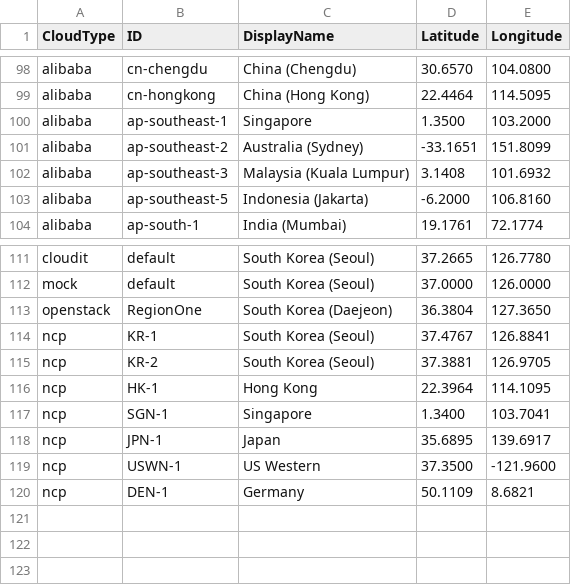
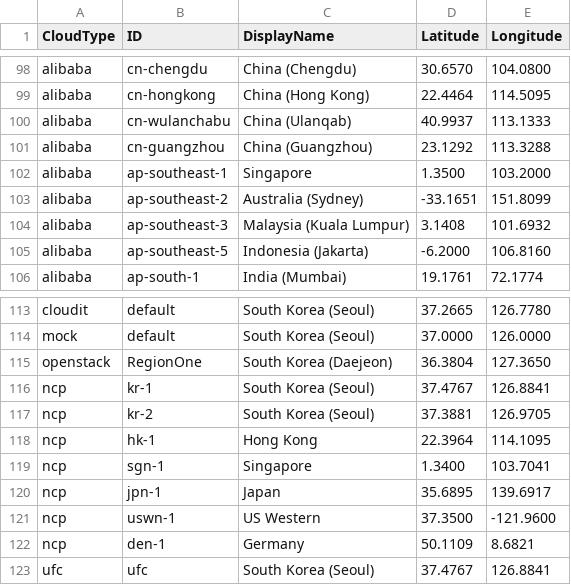
Before and after one commit to cloud-barista/cb-tumblebug, a CSV file: assets/cloudlocation.csv, drawn as a sheet; only a part is shown, gaps mark what is left out.

```diff
--- a/assets/cloudlocation.csv
+++ b/assets/cloudlocation.csv
@@ -99,2 +99,4 @@ alibaba,cn-chengdu,China (Chengdu),30.6570,104.0800
 alibaba,cn-hongkong,China (Hong Kong),22.4464,114.5095
+alibaba,cn-wulanchabu,China (Ulanqab),40.9937, 113.1333
+alibaba,cn-guangzhou,China (Guangzhou),23.1292, 113.3288
 alibaba,ap-southeast-1,Singapore,1.3500,103.2000
@@ -113,8 +115,9 @@ mock,default,South Korea (Seoul),37.0000,126.0000
 openstack,RegionOne,South Korea (Daejeon),36.3804,127.3650
-ncp,KR-1,South Korea (Seoul),37.4767,126.8841
-ncp,KR-2,South Korea (Seoul),37.3881,126.9705
-ncp,HK-1,Hong Kong,22.3964,114.1095
-ncp,SGN-1,Singapore,1.3400,103.7041
-ncp,JPN-1,Japan,35.6895,139.6917
-ncp,USWN-1,US Western,37.3500,-121.9600
-ncp,DEN-1,Germany,50.1109,8.6821
+ncp,kr-1,South Korea (Seoul),37.4767,126.8841
+ncp,kr-2,South Korea (Seoul),37.3881,126.9705
+ncp,hk-1,Hong Kong,22.3964,114.1095
+ncp,sgn-1,Singapore,1.3400,103.7041
+ncp,jpn-1,Japan,35.6895,139.6917
+ncp,uswn-1,US Western,37.3500,-121.9600
+ncp,den-1,Germany,50.1109,8.6821
+ufc,ufc,South Korea (Seoul),37.4767,126.8841
```
Also changed, not shown: 23 other files.
